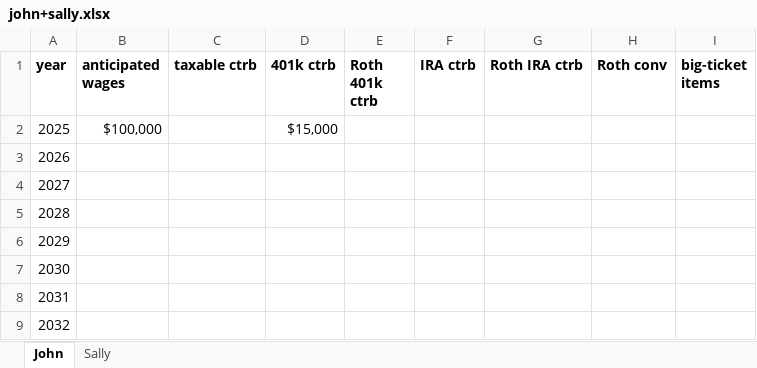
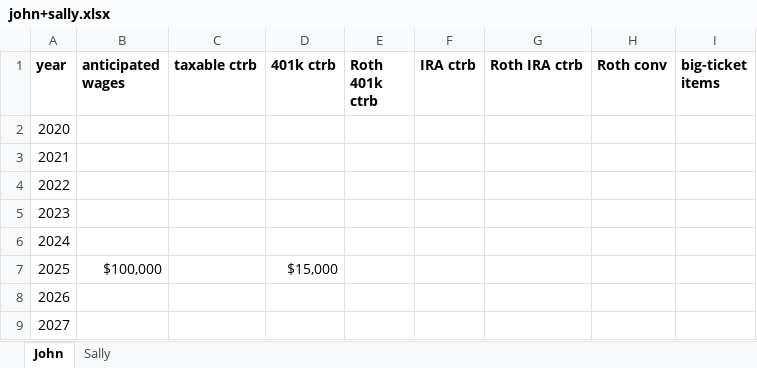
Before and after one commit to mdlacasse/Owl, an Excel workbook: examples/john+sally.xlsx, sheet John, drawn as a sheet; only a part is shown; the shorter side is filled out with more unchanged rows; values as stored, in another font and other column widths than the file's, no borders; the diff names each change by its address in the sheet, - before the commit and + after, or states it on an @@ line.

```diff
--- a/examples/john+sally.xlsx (sheet John)
+++ b/examples/john+sally.xlsx (sheet John)
+row 2: 2020
+row 3: 2021
+row 4: 2022
+row 5: 2023
+row 6: 2024
```
Also changed, not shown: sheet Sally, examples/jack+jill.xlsx, examples/joe.xlsx, 15 other files.
